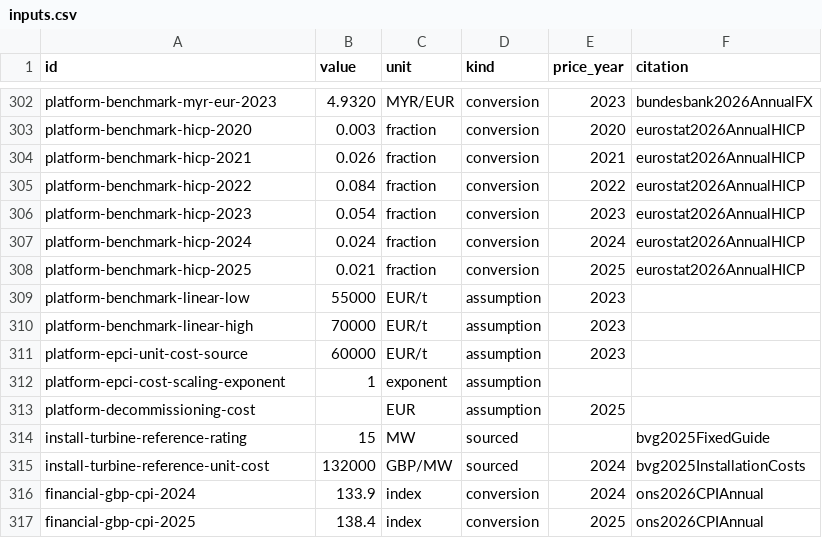
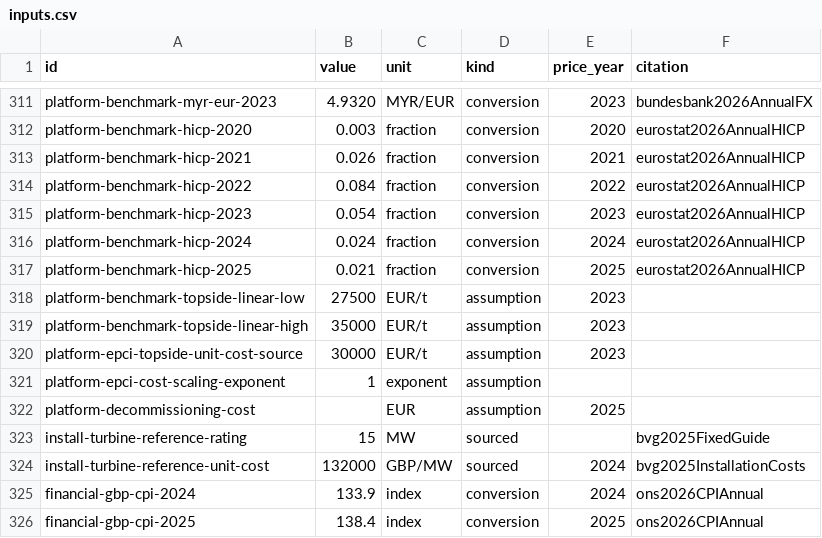
Before and after one commit to vverbist/offshore-wind-infrastructure-encyclopedia, a CSV file: model_data/inputs.csv, drawn as a sheet; only a part is shown, gaps mark what is left out; the diff covers the shown part only.

Commit message:
improve platform and installation pages

```diff
--- a/model_data/inputs.csv
+++ b/model_data/inputs.csv
@@ -308,5 +317,5 @@ platform-benchmark-hicp-2024,0.024,fraction,conversion,2024,eurostat2026AnnualHI
 platform-benchmark-hicp-2025,0.021,fraction,conversion,2025,eurostat2026AnnualHICP
-platform-benchmark-linear-low,55000,EUR/t,assumption,2023,
-platform-benchmark-linear-high,70000,EUR/t,assumption,2023,
-platform-epci-unit-cost-source,60000,EUR/t,assumption,2023,
+platform-benchmark-topside-linear-low,27500,EUR/t,assumption,2023,
+platform-benchmark-topside-linear-high,35000,EUR/t,assumption,2023,
+platform-epci-topside-unit-cost-source,30000,EUR/t,assumption,2023,
 platform-epci-cost-scaling-exponent,1,exponent,assumption,,
```
Also changed, not shown: 12 added rows, 3 removed rows and 4 edited cells elsewhere in this file, 20 other files.
